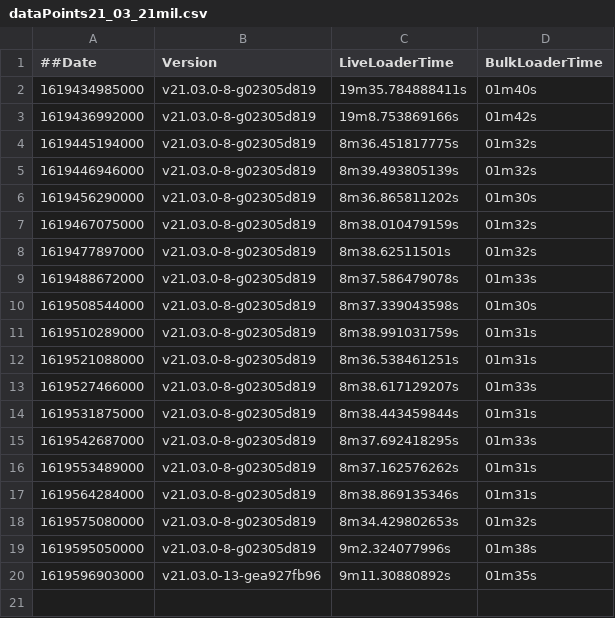
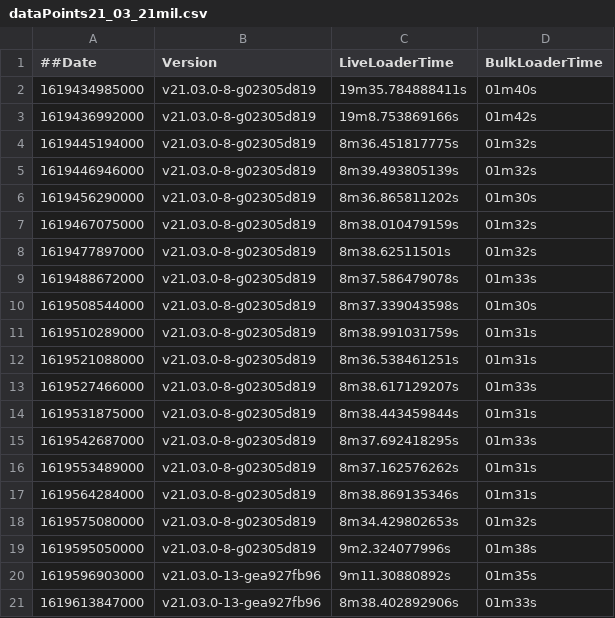
Before and after one commit to souravDgraph/Automation, a CSV file: utilities/benchmarking_charts/dataPoints21_03_21mil.csv, drawn as a sheet; the diff names each change by its address in the sheet, - before the commit and + after, or states it on an @@ line.

Commit message:
AutoTeamCity: Adding new Run data

```diff
--- a/utilities/benchmarking_charts/dataPoints21_03_21mil.csv
+++ b/utilities/benchmarking_charts/dataPoints21_03_21mil.csv
+row 21: 1619613847000 | v21.03.0-13-gea927fb96 | 8m38.402892906s | 01m33s
```
